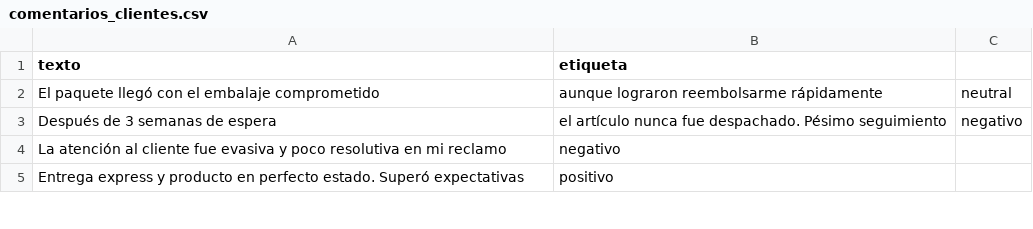
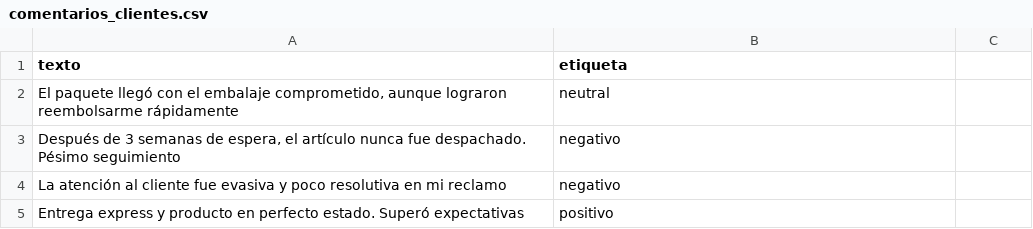
Before and after one commit to alejandrorod-tajamar/LimpiezaInicialTexto, a CSV file: comentarios_clientes.csv, drawn as a sheet; only a part is shown.

```diff
--- a/comentarios_clientes.csv
+++ b/comentarios_clientes.csv
@@ -1,4 +1,4 @@
 texto,etiqueta
-El paquete llegó con el embalaje comprometido, aunque lograron reembolsarme rápidamente,neutral
-Después de 3 semanas de espera, el artículo nunca fue despachado. Pésimo seguimiento,negativo
+"El paquete llegó con el embalaje comprometido, aunque lograron reembolsarme rápidamente",neutral
+"Después de 3 semanas de espera, el artículo nunca fue despachado. Pésimo seguimiento",negativo
 La atención al cliente fue evasiva y poco resolutiva en mi reclamo,negativo
```
Also changed, not shown: 3 other files.
